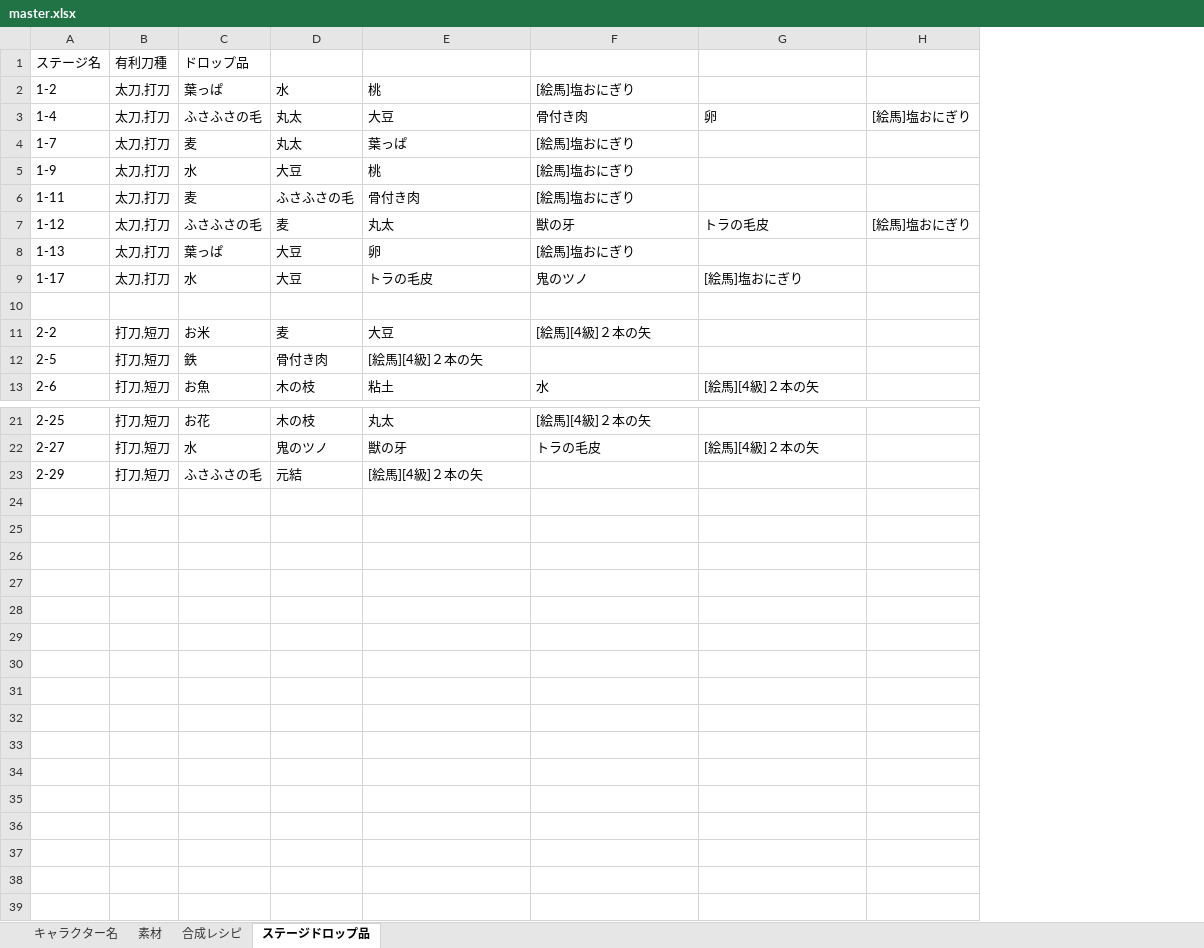
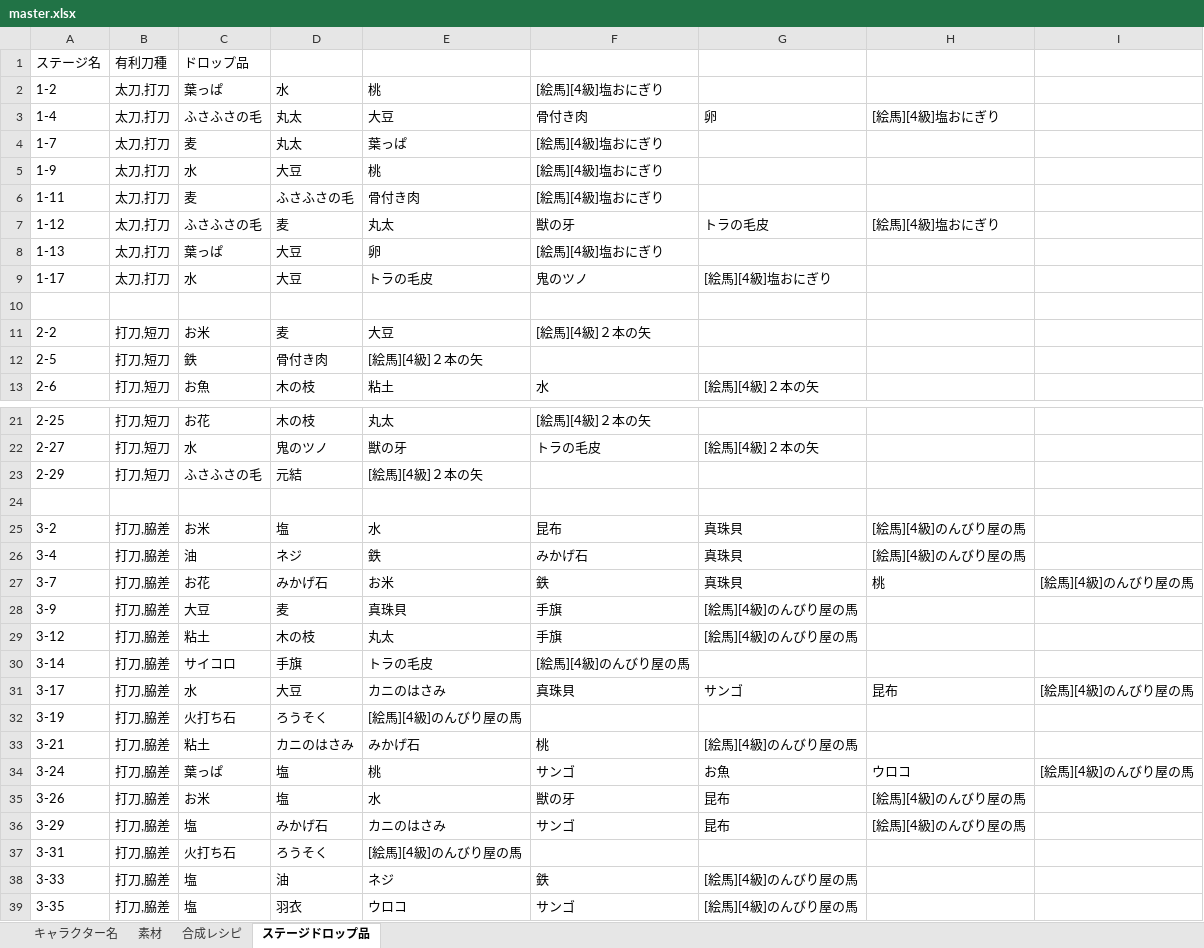
Before and after one commit to mikankaihatu/pazugiri-character-tracker, an Excel workbook: data/master.xlsx, sheet ステージドロップ品, drawn as a sheet; only a part is shown, gaps mark what is left out; values as stored, in another font and other column widths than the file's, no borders; removed rows and columns are numbered as before the commit, all else as after; the diff names each change by its address in the sheet, - before the commit and + after, or states it on an @@ line.

Commit message:
3章のドロップ品を追加しました。

```diff
--- a/data/master.xlsx (sheet ステージドロップ品)
+++ b/data/master.xlsx (sheet ステージドロップ品)
-column H, rows 3-7: [絵馬]塩おにぎり |  |  |  | [絵馬]塩おにぎり
+column H, rows 3-7: [絵馬][4級]塩おにぎり |  |  |  | [絵馬][4級]塩おにぎり
+column I, empty
-F2: [絵馬]塩おにぎり
+F2: [絵馬][4級]塩おにぎり
-F4:F6: [絵馬]塩おにぎり
+F4:F6: [絵馬][4級]塩おにぎり
-F8: [絵馬]塩おにぎり
+F8: [絵馬][4級]塩おにぎり
-G9: [絵馬]塩おにぎり
+G9: [絵馬][4級]塩おにぎり
+row 24: (empty)
+row 25: 3-2 | 打刀,脇差 | お米 | 塩 | 水 | 昆布 | 真珠貝 | [絵馬][4級]のんびり屋の馬
+row 26: 3-4 | 打刀,脇差 | 油 | ネジ | 鉄 | みかげ石 | 真珠貝 | [絵馬][4級]のんびり屋の馬
+row 27: 3-7 | 打刀,脇差 | お花 | みかげ石 | お米 | 鉄 | 真珠貝 | 桃 | [絵馬][4級]のんびり屋の馬
+row 28: 3-9 | 打刀,脇差 | 大豆 | 麦 | 真珠貝 | 手旗 | [絵馬][4級]のんびり屋の馬
+row 29: 3-12 | 打刀,脇差 | 粘土 | 木の枝 | 丸太 | 手旗 | [絵馬][4級]のんびり屋の馬
+row 30: 3-14 | 打刀,脇差 | サイコロ | 手旗 | トラの毛皮 | [絵馬][4級]のんびり屋の馬
+row 31: 3-17 | 打刀,脇差 | 水 | 大豆 | カニのはさみ | 真珠貝 | サンゴ | 昆布 | [絵馬][4級]のんびり屋の馬
+row 32: 3-19 | 打刀,脇差 | 火打ち石 | ろうそく | [絵馬][4級]のんびり屋の馬
+row 33: 3-21 | 打刀,脇差 | 粘土 | カニのはさみ | みかげ石 | 桃 | [絵馬][4級]のんびり屋の馬
+row 34: 3-24 | 打刀,脇差 | 葉っぱ | 塩 | 桃 | サンゴ | お魚 | ウロコ | [絵馬][4級]のんびり屋の馬
+row 35: 3-26 | 打刀,脇差 | お米 | 塩 | 水 | 獣の牙 | 昆布 | [絵馬][4級]のんびり屋の馬
+row 36: 3-29 | 打刀,脇差 | 塩 | みかげ石 | カニのはさみ | サンゴ | 昆布 | [絵馬][4級]のんびり屋の馬
+row 37: 3-31 | 打刀,脇差 | 火打ち石 | ろうそく | [絵馬][4級]のんびり屋の馬
+row 38: 3-33 | 打刀,脇差 | 塩 | 油 | ネジ | 鉄 | [絵馬][4級]のんびり屋の馬
+row 39: 3-35 | 打刀,脇差 | 塩 | 羽衣 | ウロコ | サンゴ | [絵馬][4級]のんびり屋の馬
```
